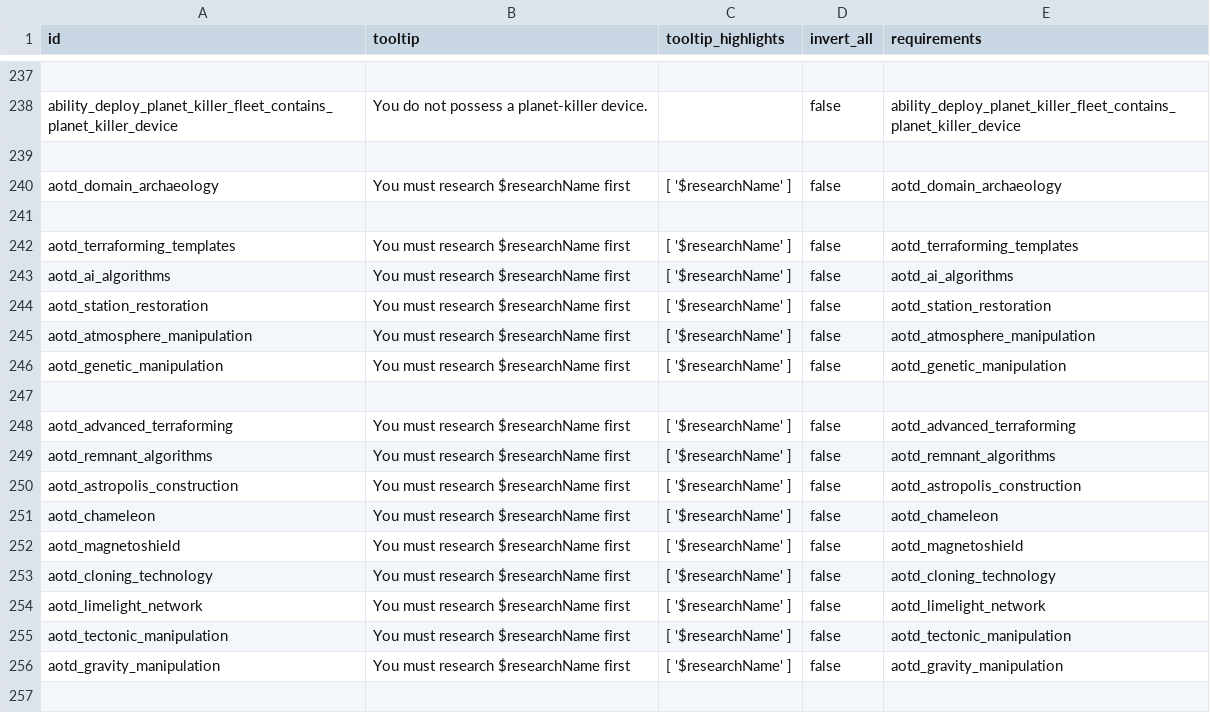
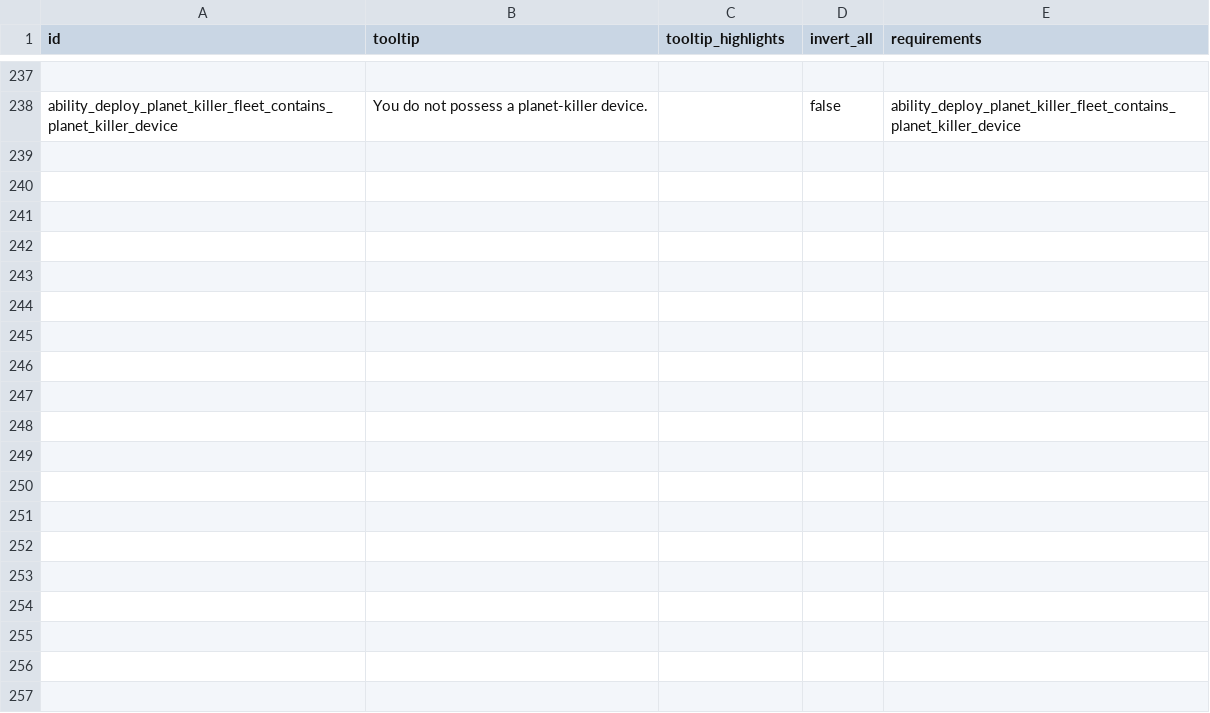
Before and after one commit to boggledstarsector/TASC, a CSV file: data/campaign/terraforming/terraforming_requirements_OR.csv, drawn as a sheet; only a part is shown, gaps mark what is left out; the diff covers the shown part only; the diff names each change by its address in the sheet, - before the commit and + after, or states it on an @@ line.

```diff
--- a/data/campaign/terraforming/terraforming_requirements_OR.csv
+++ b/data/campaign/terraforming/terraforming_requirements_OR.csv
-row 239: (empty)
-row 240: aotd_domain_archaeology | You must research $researchName first | [ '$researchName' ] | false | aotd_domain_archaeology
-row 241: (empty)
-row 242: aotd_terraforming_templates | You must research $researchName first | [ '$researchName' ] | false | aotd_terraforming_templates
-row 243: aotd_ai_algorithms | You must research $researchName first | [ '$researchName' ] | false | aotd_ai_algorithms
-row 244: aotd_station_restoration | You must research $researchName first | [ '$researchName' ] | false | aotd_station_restoration
-row 245: aotd_atmosphere_manipulation | You must research $researchName first | [ '$researchName' ] | false | aotd_atmosphere_manipulation
-row 246: aotd_genetic_manipulation | You must research $researchName first | [ '$researchName' ] | false | aotd_genetic_manipulation
-row 247: (empty)
-row 248: aotd_advanced_terraforming | You must research $researchName first | [ '$researchName' ] | false | aotd_advanced_terraforming
-row 249: aotd_remnant_algorithms | You must research $researchName first | [ '$researchName' ] | false | aotd_remnant_algorithms
-row 250: aotd_astropolis_construction | You must research $researchName first | [ '$researchName' ] | false | aotd_astropolis_construction
-row 251: aotd_chameleon | You must research $researchName first | [ '$researchName' ] | false | aotd_chameleon
-row 252: aotd_magnetoshield | You must research $researchName first | [ '$researchName' ] | false | aotd_magnetoshield
-row 253: aotd_cloning_technology | You must research $researchName first | [ '$researchName' ] | false | aotd_cloning_technology
-row 254: aotd_limelight_network | You must research $researchName first | [ '$researchName' ] | false | aotd_limelight_network
-row 255: aotd_tectonic_manipulation | You must research $researchName first | [ '$researchName' ] | false | aotd_tectonic_manipulation
-row 256: aotd_gravity_manipulation | You must research $researchName first | [ '$researchName' ] | false | aotd_gravity_manipulation
-row 257: (empty)
```
Also changed, not shown: 19 removed rows elsewhere in this file, data/campaign/terraforming/terraforming_requirement.csv, 3 other files.
